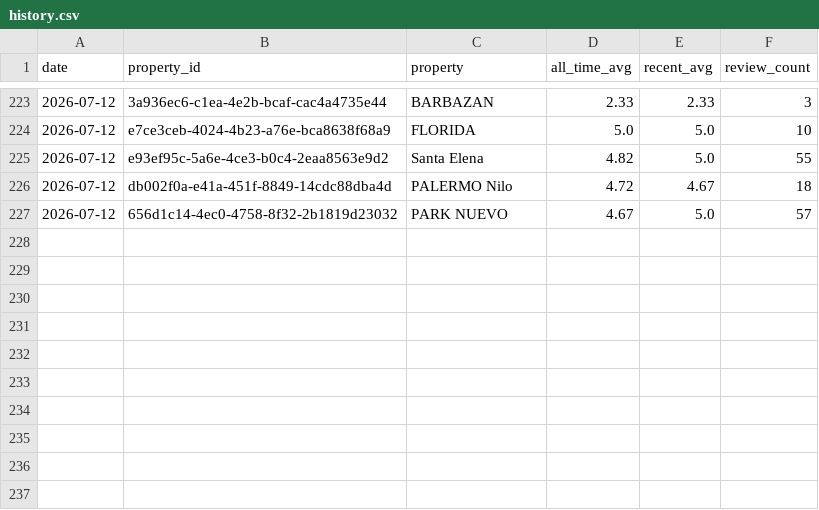
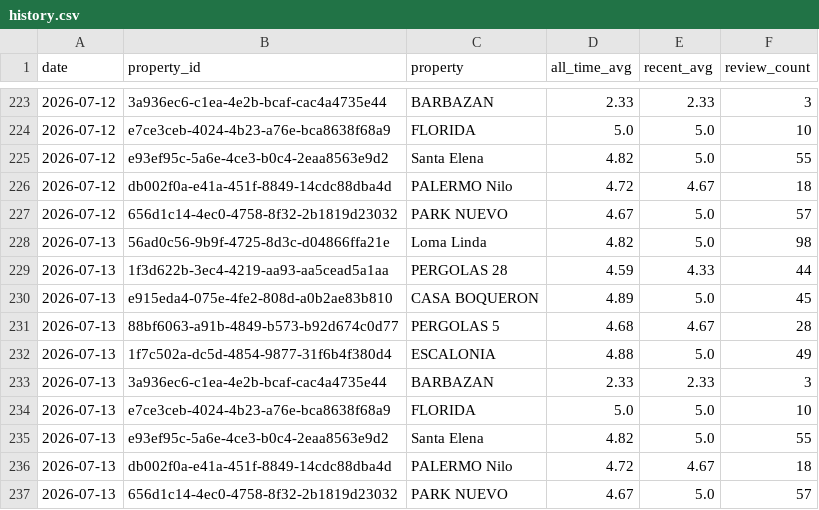
Before and after one commit to nielsmillenaar-tech/review-tracker, a CSV file: history.csv, drawn as a sheet; only a part is shown, gaps mark what is left out.

```diff
--- a/history.csv
+++ b/history.csv
@@ -227 +227,11 @@ date,property_id,property,all_time_avg,recent_avg,review_count
 2026-07-12,656d1c14-4ec0-4758-8f32-2b1819d23032,PARK NUEVO,4.67,5.0,57
+2026-07-13,56ad0c56-9b9f-4725-8d3c-d04866ffa21e,Loma Linda,4.82,5.0,98
+2026-07-13,1f3d622b-3ec4-4219-aa93-aa5cead5a1aa,PERGOLAS 28,4.59,4.33,44
+2026-07-13,e915eda4-075e-4fe2-808d-a0b2ae83b810,CASA BOQUERON,4.89,5.0,45
+2026-07-13,88bf6063-a91b-4849-b573-b92d674c0d77,PERGOLAS 5,4.68,4.67,28
+2026-07-13,1f7c502a-dc5d-4854-9877-31f6b4f380d4,ESCALONIA,4.88,5.0,49
+2026-07-13,3a936ec6-c1ea-4e2b-bcaf-cac4a4735e44,BARBAZAN,2.33,2.33,3
+2026-07-13,e7ce3ceb-4024-4b23-a76e-bca8638f68a9,FLORIDA,5.0,5.0,10
+2026-07-13,e93ef95c-5a6e-4ce3-b0c4-2eaa8563e9d2,Santa Elena,4.82,5.0,55
+2026-07-13,db002f0a-e41a-451f-8849-14cdc88dba4d,PALERMO Nilo,4.72,4.67,18
+2026-07-13,656d1c14-4ec0-4758-8f32-2b1819d23032,PARK NUEVO,4.67,5.0,57
```
Also changed, not shown: 1 other file.
